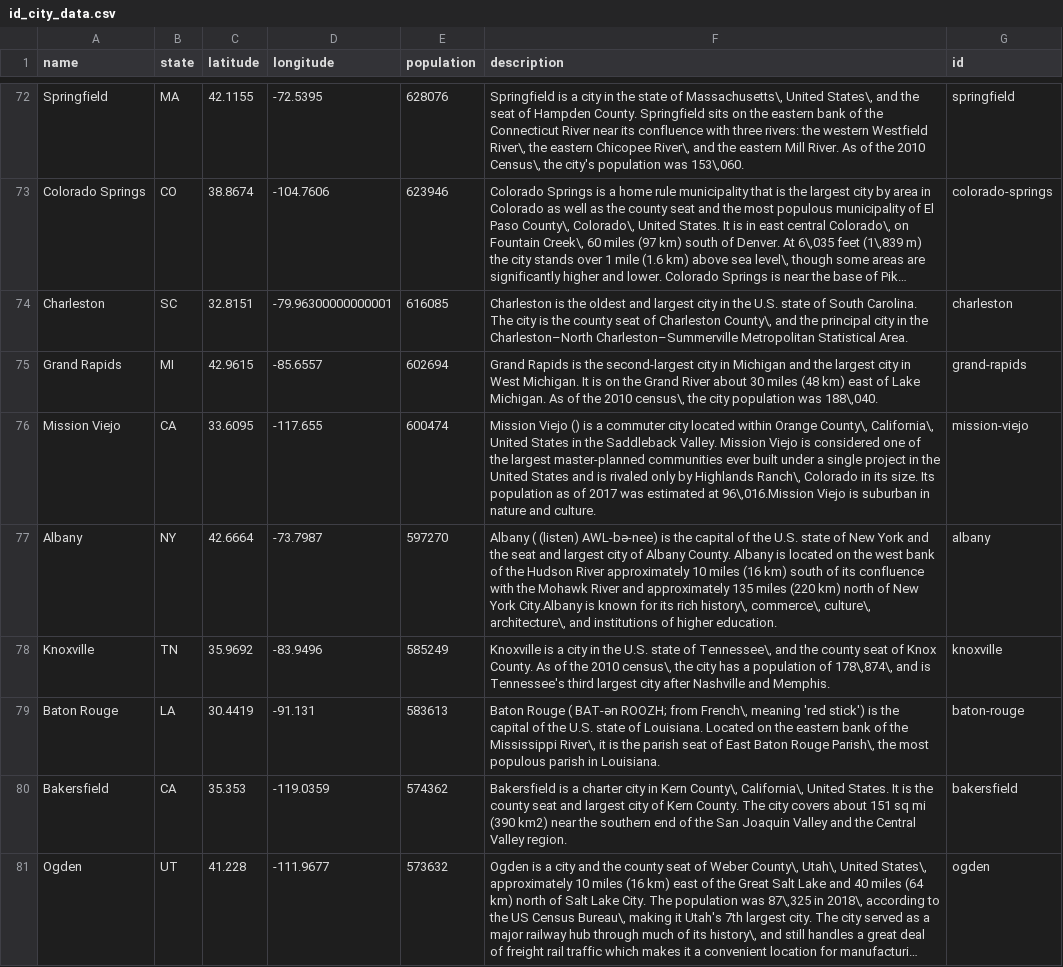
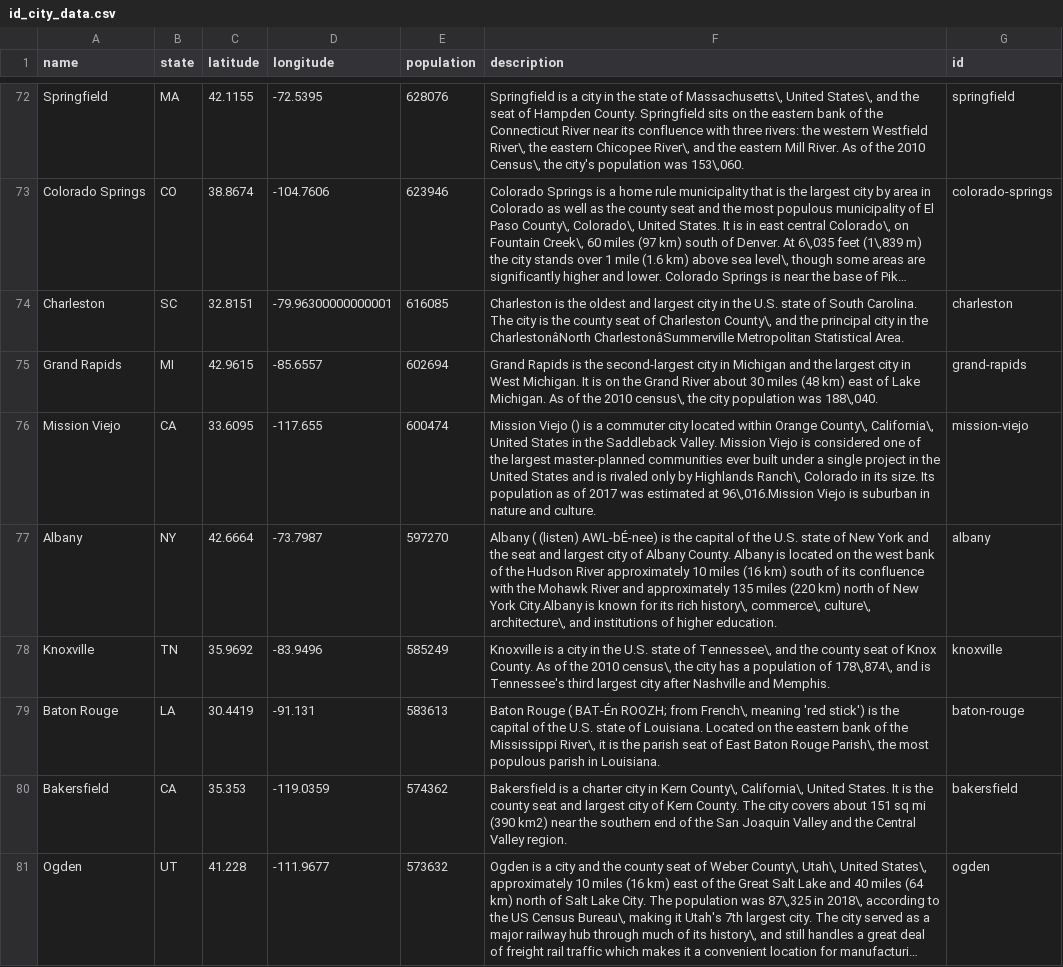
Before and after one commit to xindixu/next-destination, a CSV file: flask-backend/id_city_data.csv, drawn as a sheet; only a part is shown, gaps mark what is left out; long unchanged cells end in …; the diff covers the shown part only; the diff names each change by its address in the sheet, - before the commit and + after, or states it on an @@ line.

```diff
--- a/flask-backend/id_city_data.csv
+++ b/flask-backend/id_city_data.csv
-F74 (description): …in the Charleston–North Charleston–Summerville Metropolitan Statistical…
+F74 (description): …in the CharlestonâNorth CharlestonâSummerville Metropolitan Statistical…
-F77 (description): …( (listen) AWL-bə-nee) is the…
+F77 (description): …( (listen) AWL-bÉ-nee) is the…
-F79 (description): …Rouge ( BAT-ən ROOZH; from…
+F79 (description): …Rouge ( BAT-Én ROOZH; from…
```
Also changed, not shown: 1 removed row and 27 edited cells elsewhere in this file, 4 other files.
